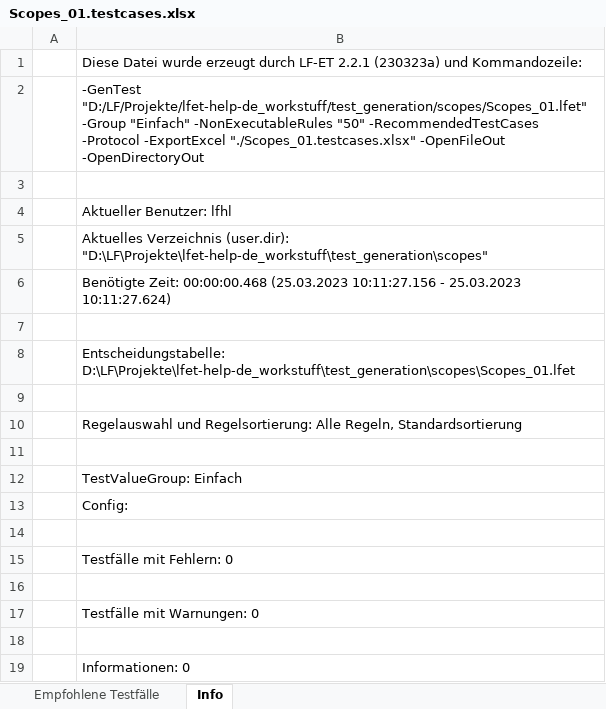
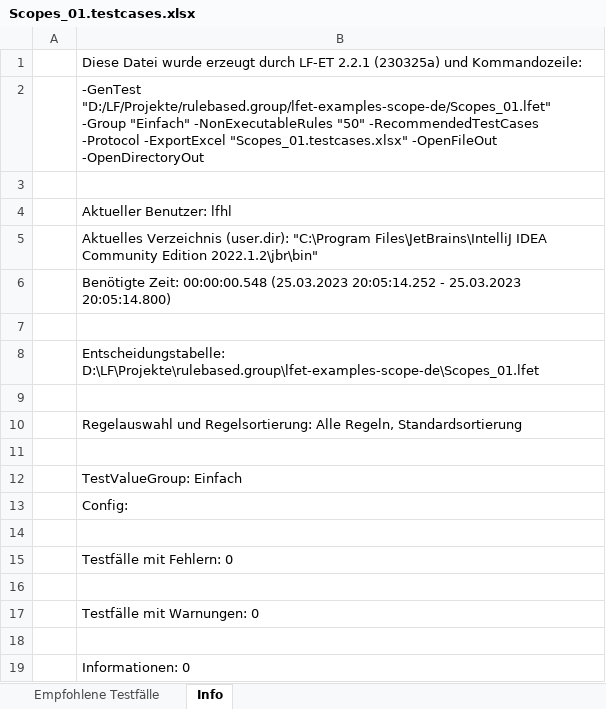
Before and after one commit to rulebased-group/lfet-examples-scope-de, an Excel workbook: Scopes_01.testcases.xlsx, sheet Info, drawn as a sheet; values as stored, in another font and other column widths than the file's, no borders; the diff names each change by its address in the sheet, - before the commit and + after, or states it on an @@ line.

```diff
--- a/Scopes_01.testcases.xlsx (sheet Info)
+++ b/Scopes_01.testcases.xlsx (sheet Info)
-B1: …LF-ET 2.2.1 (230323a) und Kommandozeile:
+B1: …LF-ET 2.2.1 (230325a) und Kommandozeile:
-B2: -GenTest "D:/LF/Projekte/lfet-help-de_workstuff/test_generation/scopes/Scopes_01.lfet" -Group "Einfach" -NonExecutableRules "50" -RecommendedTestCases -Protocol -ExportExcel "./Scopes_01.testcases.xlsx" -OpenFileOut -OpenDirectoryOut
+B2: -GenTest "D:/LF/Projekte/rulebased.group/lfet-examples-scope-de/Scopes_01.lfet" -Group "Einfach" -NonExecutableRules "50" -RecommendedTestCases -Protocol -ExportExcel "Scopes_01.testcases.xlsx" -OpenFileOut -OpenDirectoryOut
-B5: …Verzeichnis (user.dir): "D:\LF\Projekte\lfet-help-de_workstuff\test_generation\scopes"
+B5: …Verzeichnis (user.dir): "C:\Program Files\JetBrains\IntelliJ IDEA Community Edition 2022.1.2\jbr\bin"
-B6: Benötigte Zeit: 00:00:00.468 (25.03.2023 10:11:27.156 - 25.03.2023 10:11:27.624)
+B6: Benötigte Zeit: 00:00:00.548 (25.03.2023 20:05:14.252 - 25.03.2023 20:05:14.800)
-B8: Entscheidungstabelle: D:\LF\Projekte\lfet-help-de_workstuff\test_generation\scopes\Scopes_01.lfet
+B8: Entscheidungstabelle: D:\LF\Projekte\rulebased.group\lfet-examples-scope-de\Scopes_01.lfet
```
Also changed, not shown: !Beispiele.Übersicht.xlsx, Scopes_02.testcases.xlsx, 11 other files.
